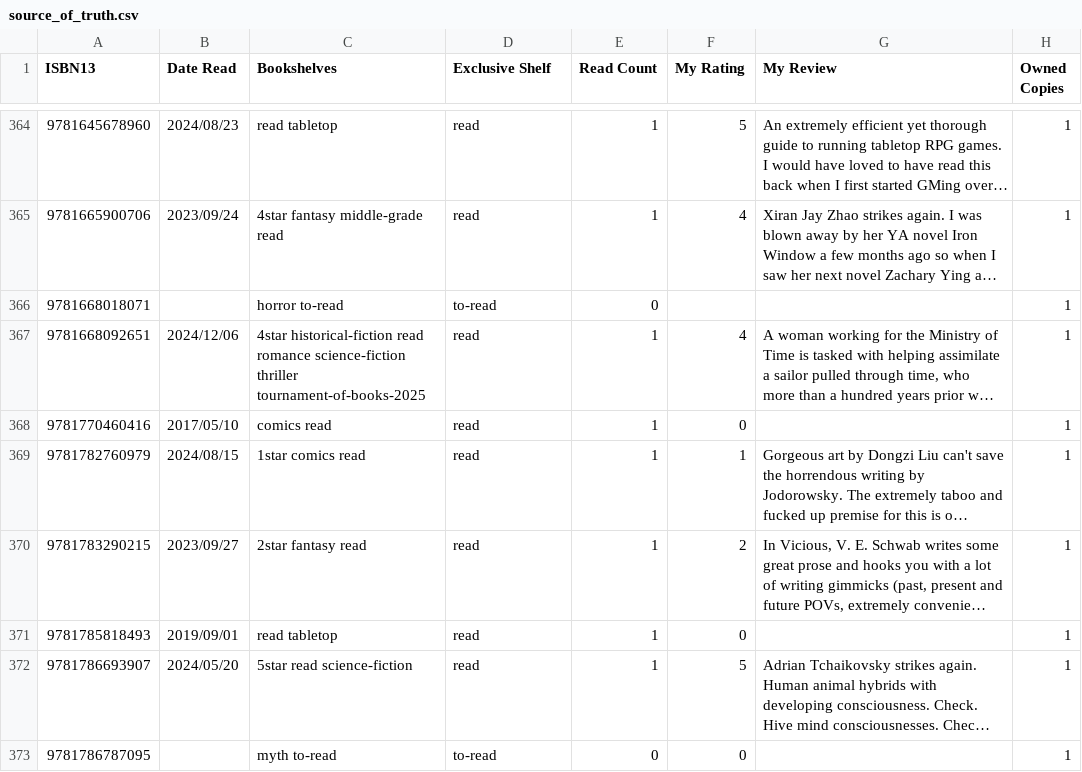
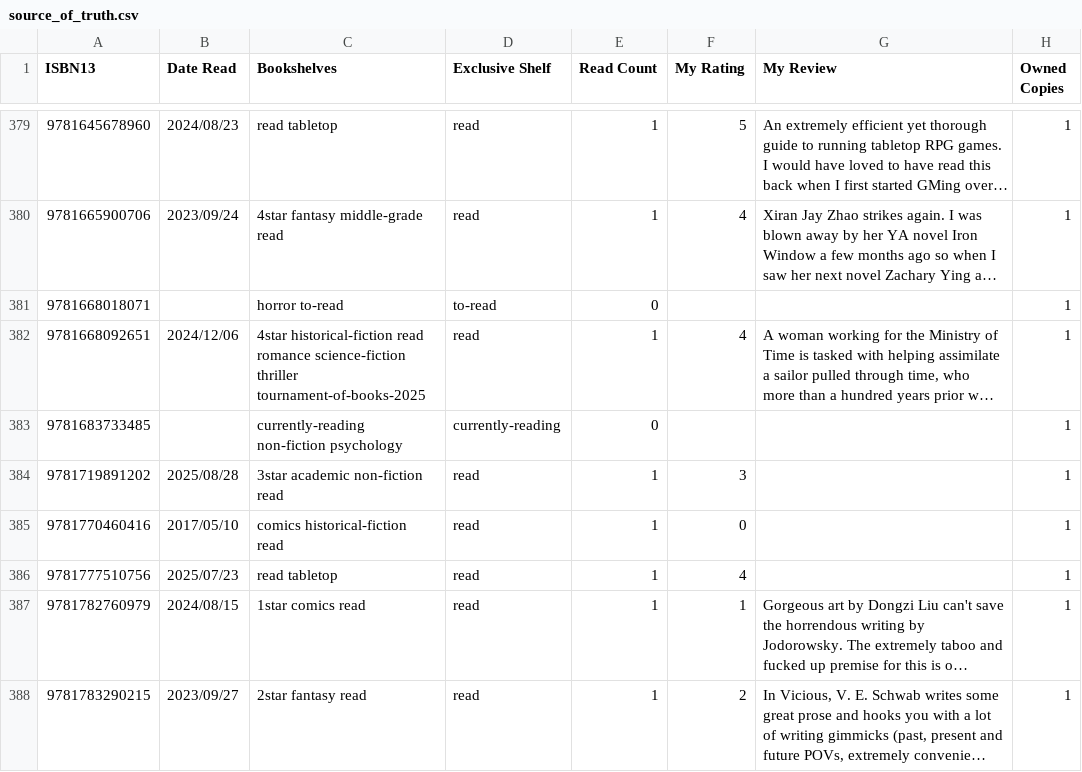
Before and after one commit to strategineer/personal-website, a CSV file: csv/source_of_truth.csv, drawn as a sheet; only a part is shown, gaps mark what is left out; the shorter side is filled out with more unchanged rows; long unchanged cells end in …; addresses are those after the commit; the diff covers the shown part only; the diff names each change by its address in the sheet, - before the commit and + after, or states it on an @@ line.

```diff
--- a/csv/source_of_truth.csv
+++ b/csv/source_of_truth.csv
+row 383: 9781683733485 |  | currently-reading non-fiction psychology | currently-reading | 0 |  |  | 1
+row 384: 9781719891202 | 2025/08/28 | 3star academic non-fiction read | read | 1 | 3 |  | 1
-C385 (Bookshelves): comics read
+C385 (Bookshelves): comics historical-fiction read
+row 386: 9781777510756 | 2025/07/23 | read tabletop | read | 1 | 4 |  | 1
```
Also changed, not shown: 18 added rows and 40 edited cells elsewhere in this file, 2 other files.
